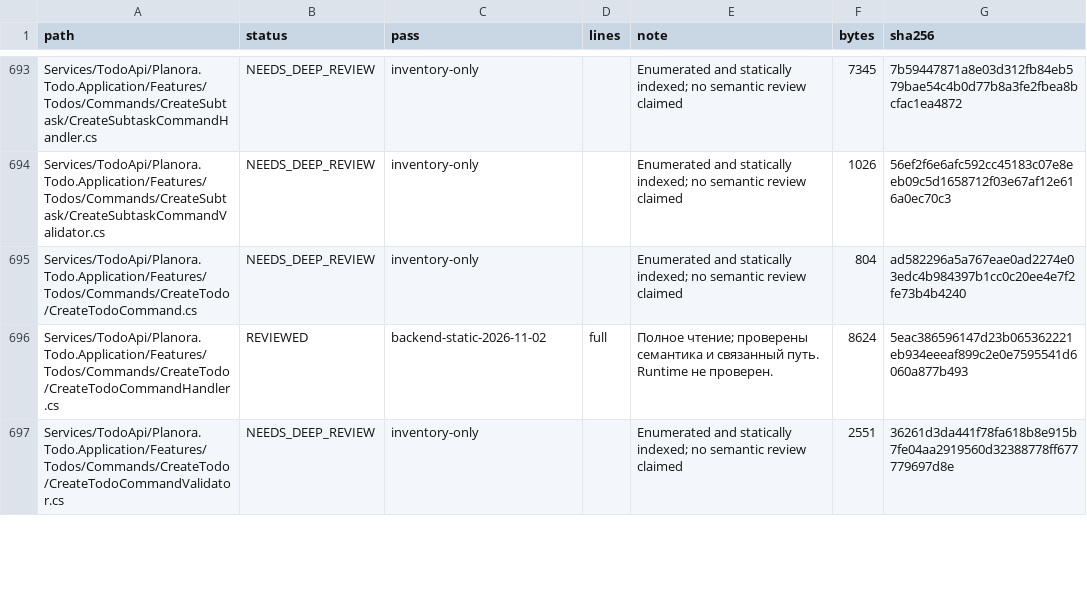
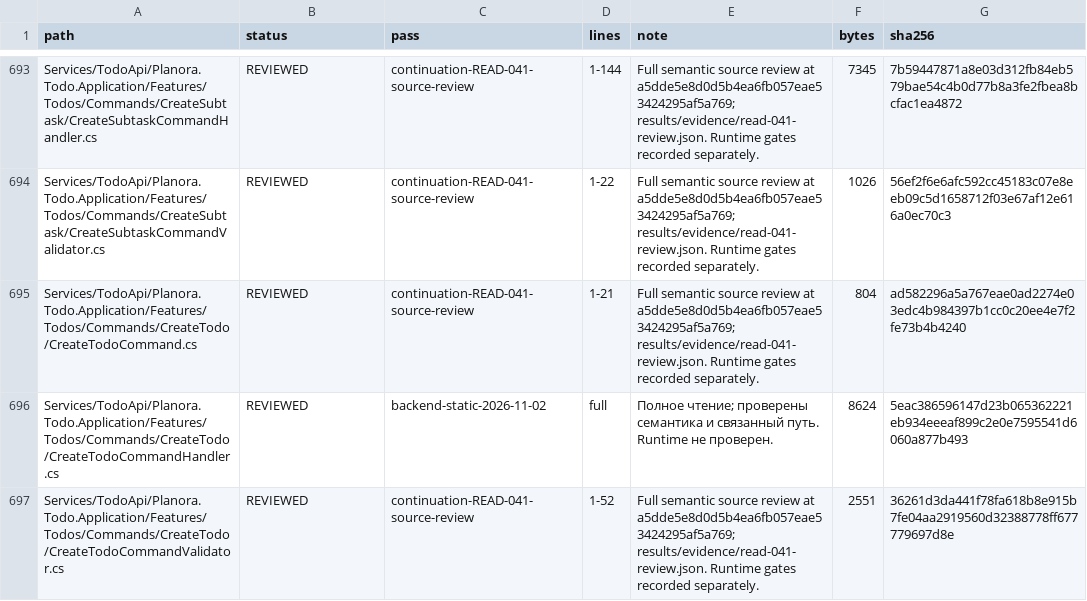
Before and after one commit to 4Keyy/Planora, a CSV file: docs/audits/planora-deep-audit/02_FILE_AUDIT_INDEX.csv, drawn as a sheet; only a part is shown, gaps mark what is left out; the diff covers the shown part only; the diff names each change by its address in the sheet, - before the commit and + after, or states it on an @@ line.

Commit message:
docs(audit): record Todo metadata and validation boundaries
Close READ-041 with verified source ranges and hashes for all 25 files. Record the inherited category metadata and numeric priority findings with runtime checks left explicit. Update the canonical coverage index and retain links to earlier persistence findings.

```diff
--- a/docs/audits/planora-deep-audit/02_FILE_AUDIT_INDEX.csv
+++ b/docs/audits/planora-deep-audit/02_FILE_AUDIT_INDEX.csv
-B693:B695 (status): NEEDS_DEEP_REVIEW
+B693:B695 (status): REVIEWED
-C693:C695 (pass): inventory-only
+C693:C695 (pass): continuation-READ-041-source-review
-D693 (lines): (empty)
+D693 (lines): 1-144
-E693:E695 (note): Enumerated and statically indexed; no semantic review claimed
+E693:E695 (note): Full semantic source review at a5dde5e8d0d5b4ea6fb057eae53424295af5a769; results/evidence/read-041-review.json. Runtime gates recorded separately.
-D694 (lines): (empty)
+D694 (lines): 1-22
-D695 (lines): (empty)
+D695 (lines): 1-21
-B697 (status): NEEDS_DEEP_REVIEW
+B697 (status): REVIEWED
-C697 (pass): inventory-only
+C697 (pass): continuation-READ-041-source-review
-D697 (lines): (empty)
+D697 (lines): 1-52
-E697 (note): Enumerated and statically indexed; no semantic review claimed
+E697 (note): Full semantic source review at a5dde5e8d0d5b4ea6fb057eae53424295af5a769; results/evidence/read-041-review.json. Runtime gates recorded separately.
```
Also changed, not shown: 84 edited cells elsewhere in this file, 7 other files.
